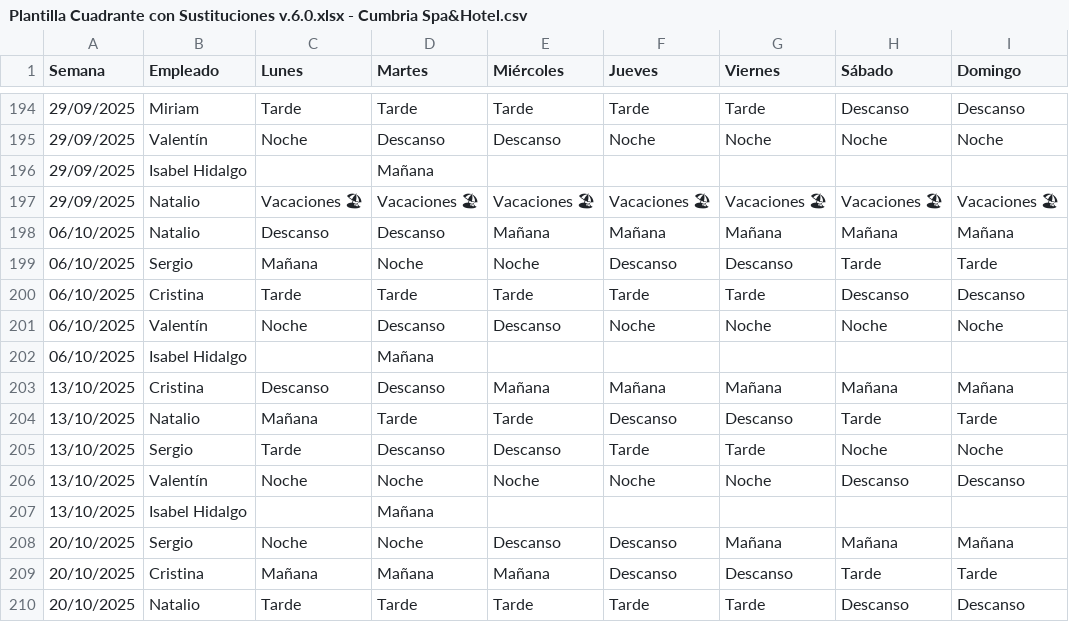
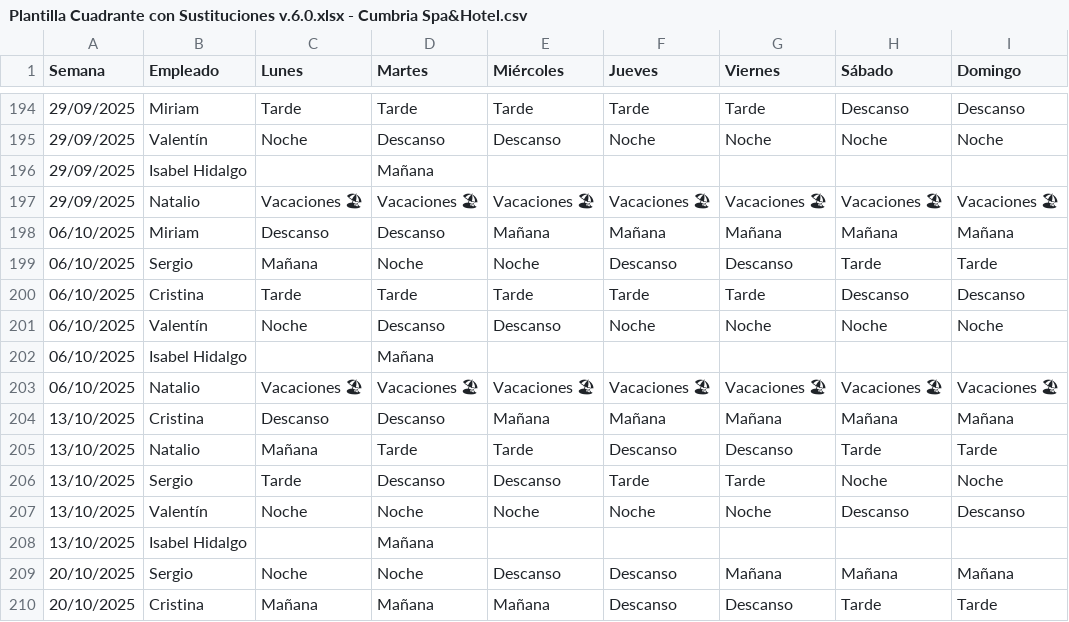
Before and after one commit to Nataliogc/turnosweb, a CSV file: Plantilla Cuadrante con Sustituciones v.6.0.xlsx - Cumbria Spa&Hotel.csv, drawn as a sheet; only a part is shown, gaps mark what is left out; the shorter side is filled out with more unchanged rows; the diff names each change by its address in the sheet, - before the commit and + after, or states it on an @@ line.

```diff
--- a/Plantilla Cuadrante con Sustituciones v.6.0.xlsx - Cumbria Spa&Hotel.csv
+++ b/Plantilla Cuadrante con Sustituciones v.6.0.xlsx - Cumbria Spa&Hotel.csv
-B198 (Empleado): Natalio
+B198 (Empleado): Miriam
+row 203: 06/10/2025 | Natalio | Vacaciones 🏖 | Vacaciones 🏖 | Vacaciones 🏖 | Vacaciones 🏖 | Vacaciones 🏖 | Vacaciones 🏖 | Vacaciones 🏖
```
Also changed, not shown: Plantilla Cuadrante con Sustituciones v.6.0.xlsx - Sustituciones.csv, 2 other files.
